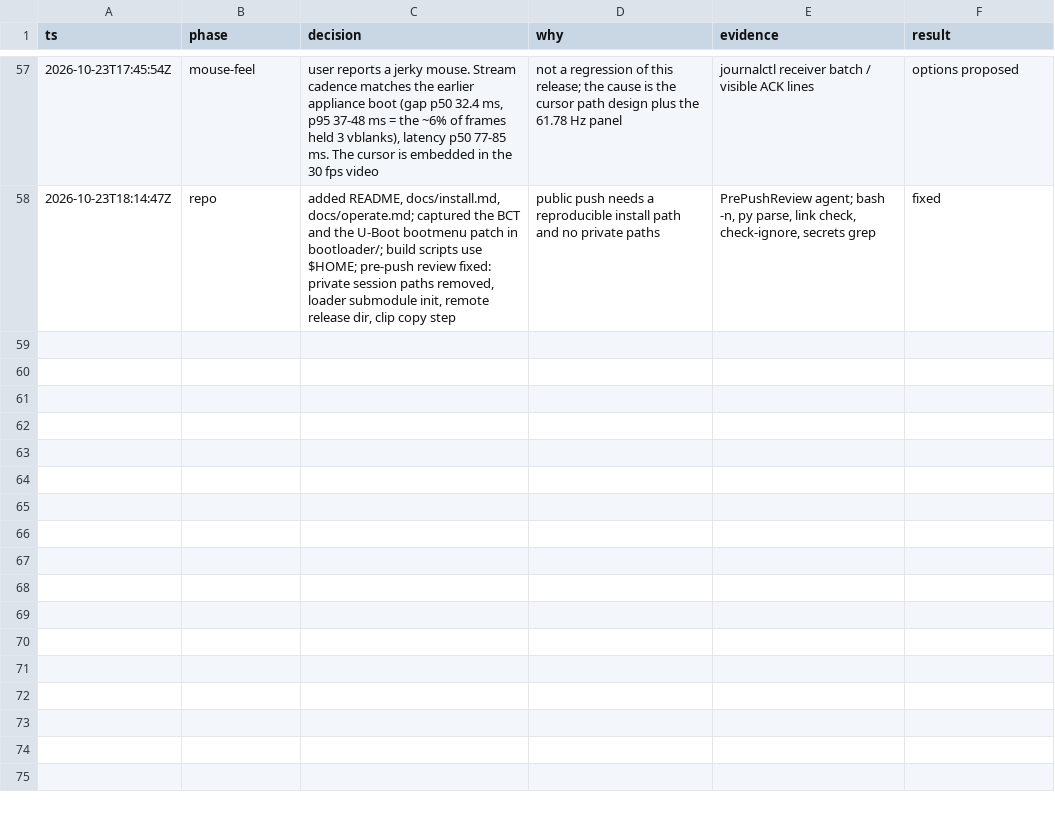
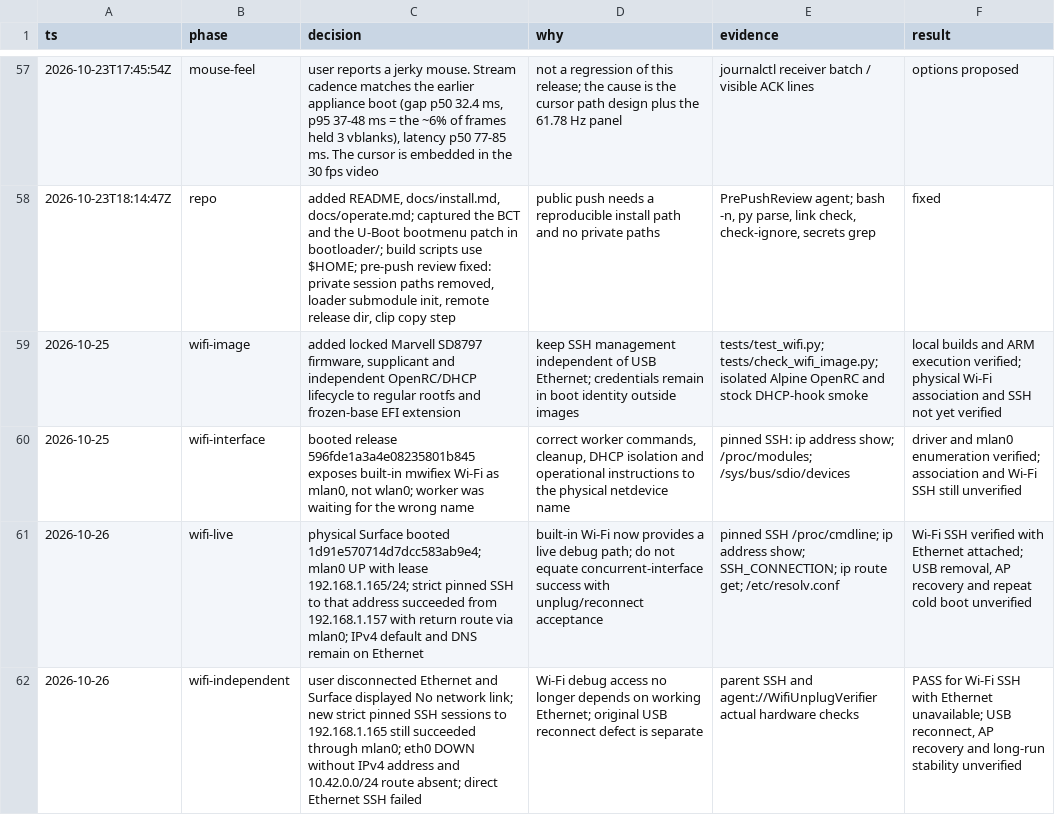
Before and after one commit to ChiThang-50Cent/RT-monitor, a TSV file: appliance/decisions.tsv, drawn as a sheet; only a part is shown, gaps mark what is left out; the diff names each change by its address in the sheet, - before the commit and + after, or states it on an @@ line.

Commit message:
feat(appliance): add Wi-Fi SSH debugging
Include pinned Marvell firmware and WPA dependencies in both image paths. Keep credentials outside images and Wi-Fi management independent of USB Ethernet.

Verify image payloads under ARM emulation and pinned Wi-Fi SSH on Surface RT with Ethernet unavailable.

```diff
--- a/appliance/decisions.tsv
+++ b/appliance/decisions.tsv
+row 59: 2026-10-25 | wifi-image | added locked Marvell SD8797 firmware, supplicant and independent OpenRC/DHCP lifecycle to regular rootfs and frozen-base EFI extension | keep SSH management independent of USB Ethernet; credentials remain in boot identity outside images | tests/test_wifi.py; tests/check_wifi_image.py; isolated Alpine OpenRC and stock DHCP-hook smoke | local builds and ARM execution verified; physical Wi-Fi association and SSH not yet verified
+row 60: 2026-10-25 | wifi-interface | booted release 596fde1a3a4e08235801b845 exposes built-in mwifiex Wi-Fi as mlan0, not wlan0; worker was waiting for the wrong name | correct worker commands, cleanup, DHCP isolation and operational instructions to the physical netdevice name | pinned SSH: ip address show; /proc/modules; /sys/bus/sdio/devices | driver and mlan0 enumeration verified; association and Wi-Fi SSH still unverified
+row 61: 2026-10-26 | wifi-live | physical Surface booted 1d91e570714d7dcc583ab9e4; mlan0 UP with lease 192.168.1.165/24; strict pinned SSH to that address succeeded from 192.168.1.157 with return route via mlan0; IPv4 default and DNS remain on Ethernet | built-in Wi-Fi now provides a live debug path; do not equate concurrent-interface success with unplug/reconnect acceptance | pinned SSH /proc/cmdline; ip address show; SSH_CONNECTION; ip route get; /etc/resolv.conf | Wi-Fi SSH verified with Ethernet attached; USB removal, AP recovery and repeat cold boot unverified
+row 62: 2026-10-26 | wifi-independent | user disconnected Ethernet and Surface displayed No network link; new strict pinned SSH sessions to 192.168.1.165 still succeeded through mlan0; eth0 DOWN without IPv4 address and 10.42.0.0/24 route absent; direct Ethernet SSH failed | Wi-Fi debug access no longer depends on working Ethernet; original USB reconnect defect is separate | parent SSH and agent://WifiUnplugVerifier actual hardware checks | PASS for Wi-Fi SSH with Ethernet unavailable; USB reconnect, AP recovery and long-run stability unverified
```
Also changed, not shown: 18 other files.
